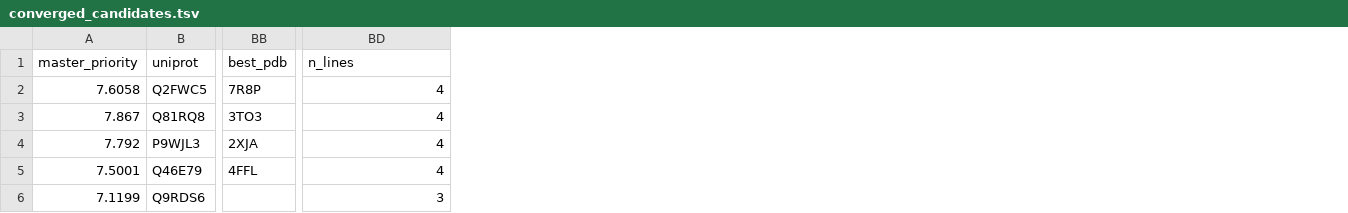
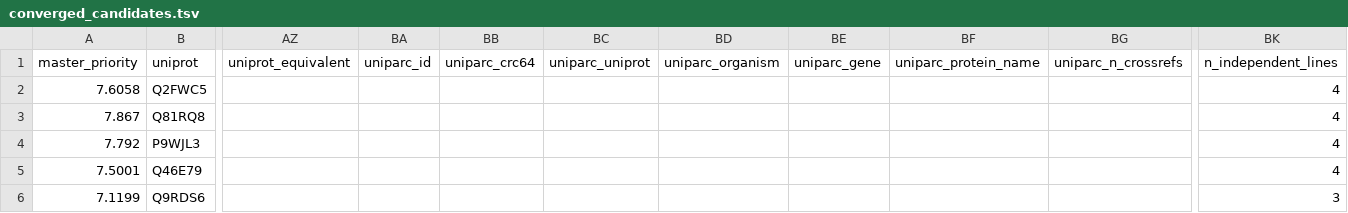
Before and after one commit to Ray16/ModelSEED_FAISS, a TSV file: rxnfp_clustering/query_amide_synthesis_reaction/results/converged_candidates.tsv, drawn as a sheet; only a part is shown, gaps mark what is left out; removed rows and columns are numbered as before the commit, all else as after; the diff covers the shown part only; the diff names each change by its address in the sheet, - before the commit and + after, or states it on an @@ line.

```diff
--- a/rxnfp_clustering/query_amide_synthesis_reaction/results/converged_candidates.tsv
+++ b/rxnfp_clustering/query_amide_synthesis_reaction/results/converged_candidates.tsv
+column AZ (uniprot_equivalent), empty
+column BA (uniparc_id), empty
+column BB (uniparc_crc64), empty
+column BC (uniparc_uniprot), empty
+column BD (uniparc_organism), empty
+column BE (uniparc_gene), empty
+column BF (uniparc_protein_name), empty
+column BG (uniparc_n_crossrefs), empty
-column BB (best_pdb), rows 2-5: 7R8P | 3TO3 | 2XJA | 4FFL
-BK1: n_lines
+BK1: n_independent_lines
```
Also changed, not shown: 1 added row and 2 edited cells elsewhere in this file, rxnfp_clustering/query_amide_synthesis_reaction/results/alphafold_quality.tsv, 6 other files.
